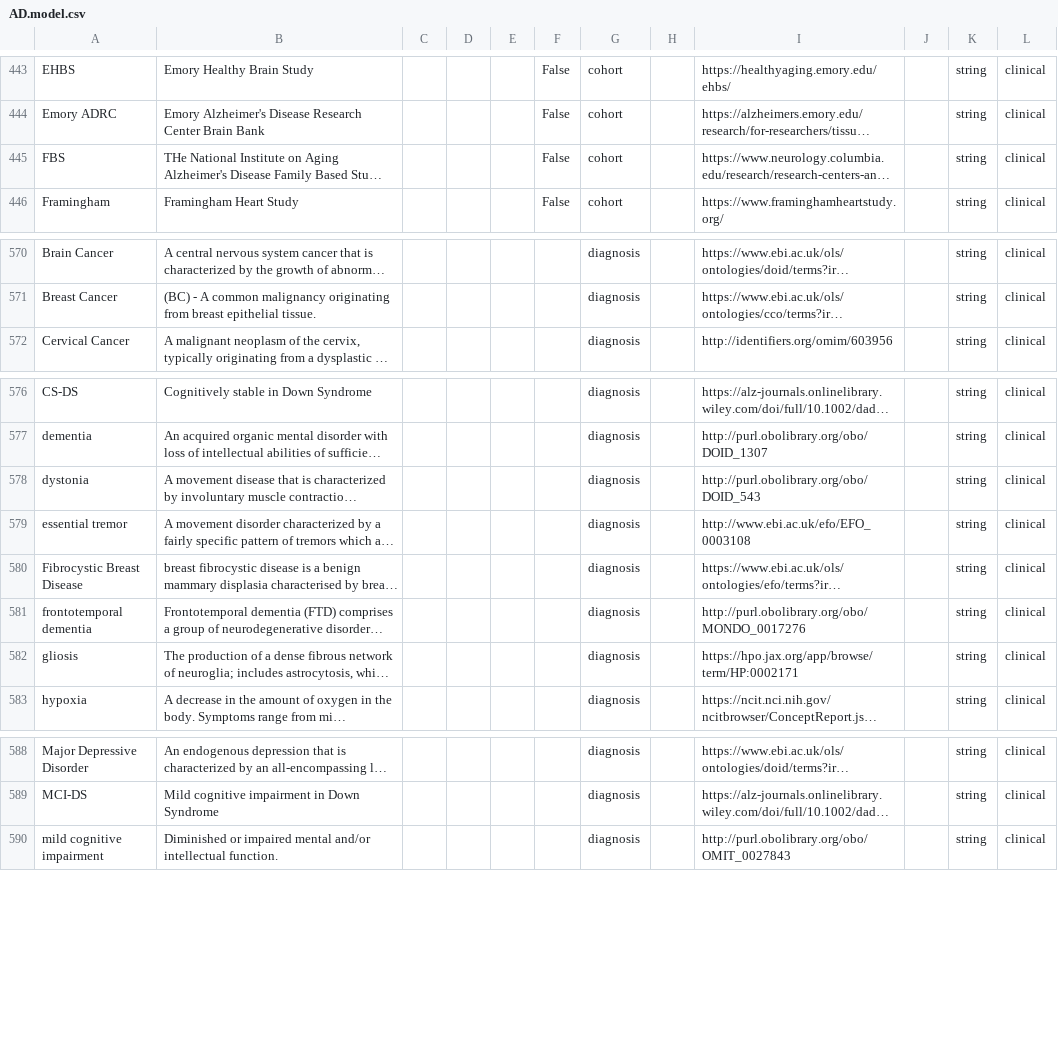
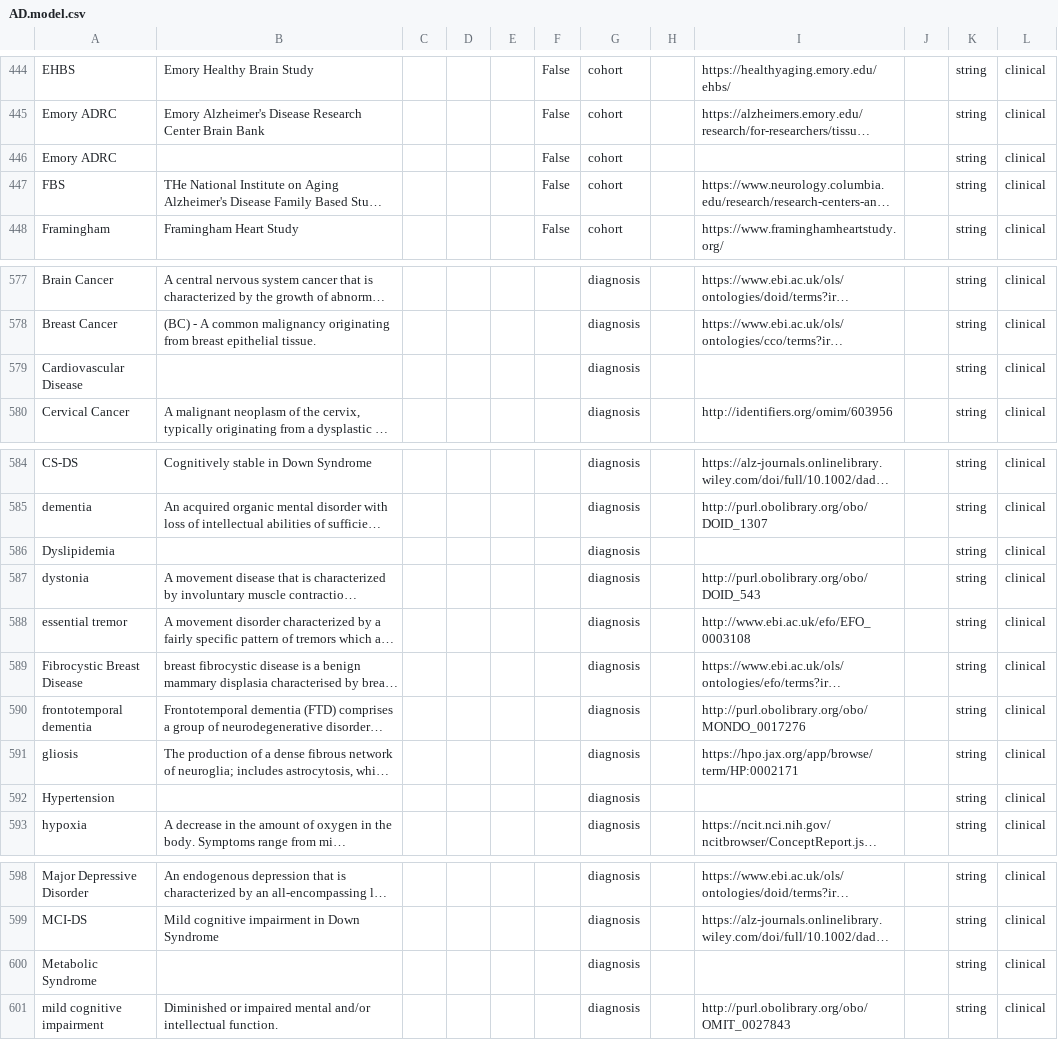
Before and after one commit to adknowledgeportal/data-models, a CSV file: AD.model.csv, drawn as a sheet; only a part is shown, gaps mark what is left out; long unchanged cells end in …; the diff covers the shown part only; the diff names each change by its address in the sheet, - before the commit and + after, or states it on an @@ line.

```diff
--- a/AD.model.csv
+++ b/AD.model.csv
+row 446: Emory ADRC |  |  |  |  | False | cohort |  |  |  | string | clinical
+row 579: Cardiovascular Disease |  |  |  |  |  | diagnosis |  |  |  | string | clinical
+row 586: Dyslipidemia |  |  |  |  |  | diagnosis |  |  |  | string | clinical
+row 592: Hypertension |  |  |  |  |  | diagnosis |  |  |  | string | clinical
+row 600: Metabolic Syndrome |  |  |  |  |  | diagnosis |  |  |  | string | clinical
```
Also changed, not shown: 15 added rows and 4 edited cells elsewhere in this file.
